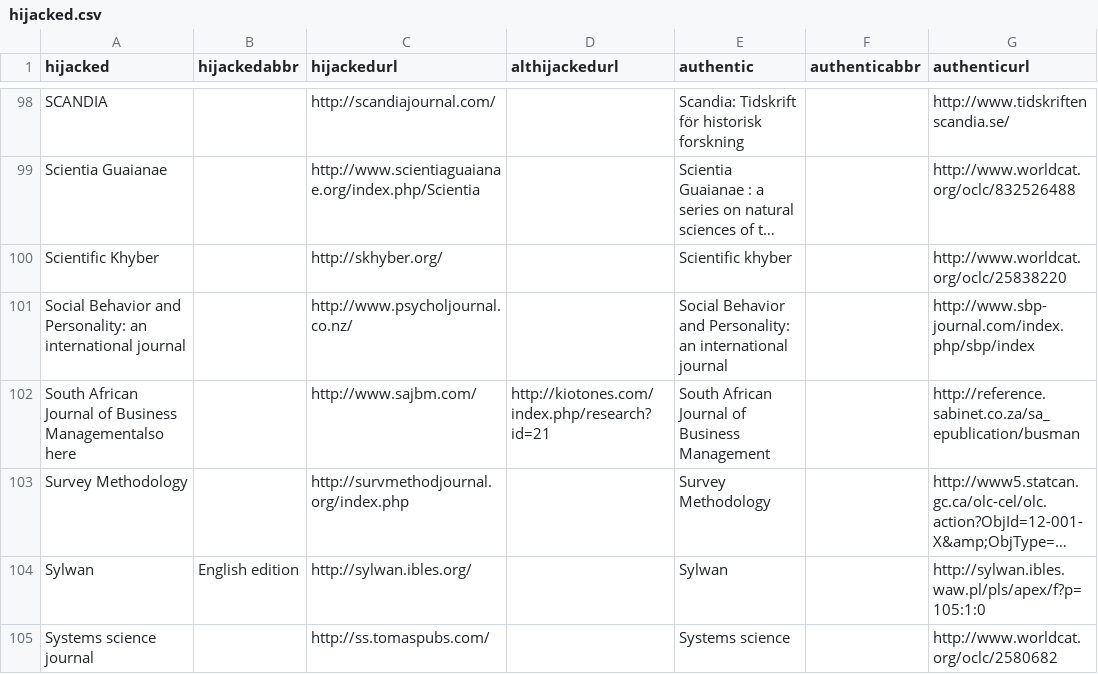
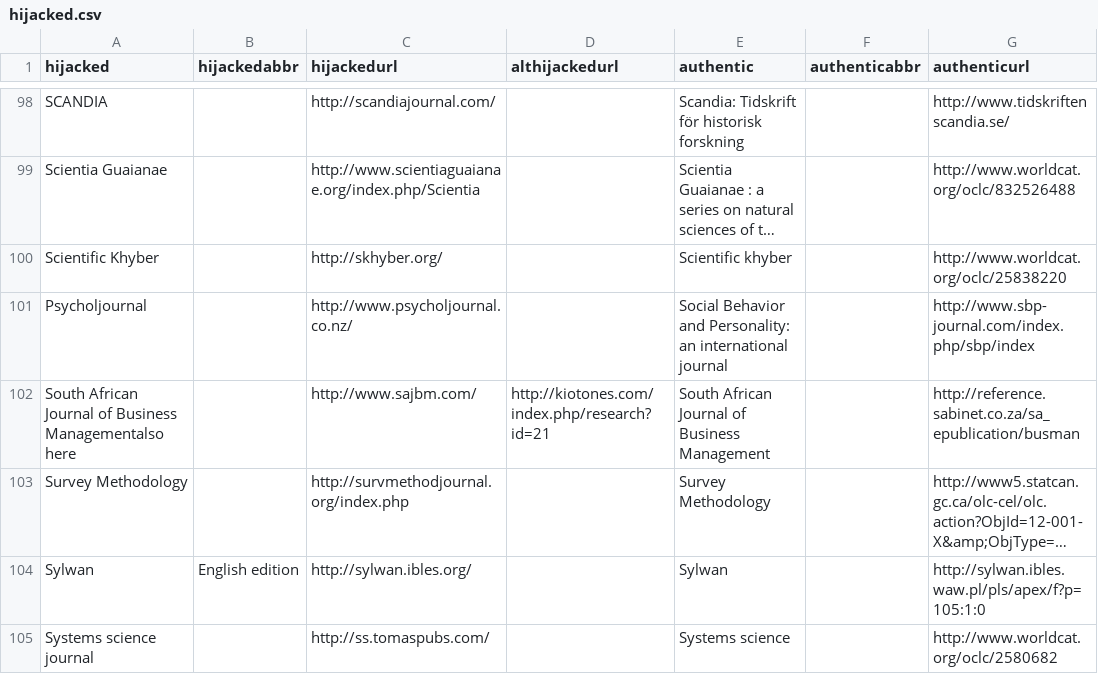
Before and after one commit to stop-predatory-journals/stop-predatory-journals.github.io, a CSV file: _data/hijacked.csv, drawn as a sheet; only a part is shown, gaps mark what is left out; long unchanged cells end in …; the diff names each change by its address in the sheet, - before the commit and + after, or states it on an @@ line.

Commit message:
update hijacked
101 row modified, fake website name changed to Psycholjournal

```diff
--- a/_data/hijacked.csv
+++ b/_data/hijacked.csv
-A101 (hijacked): Social Behavior and Personality: an international journal
+A101 (hijacked): Psycholjournal
```
